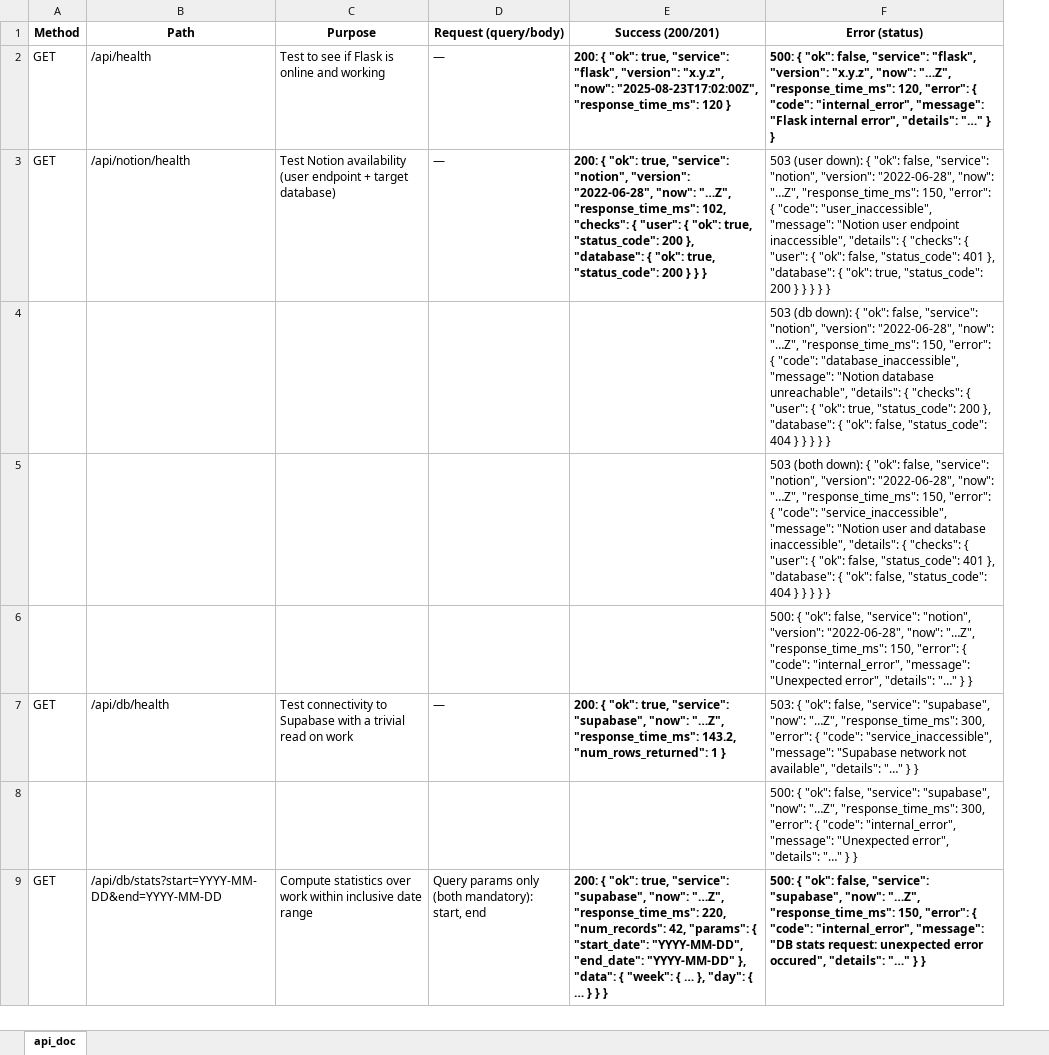
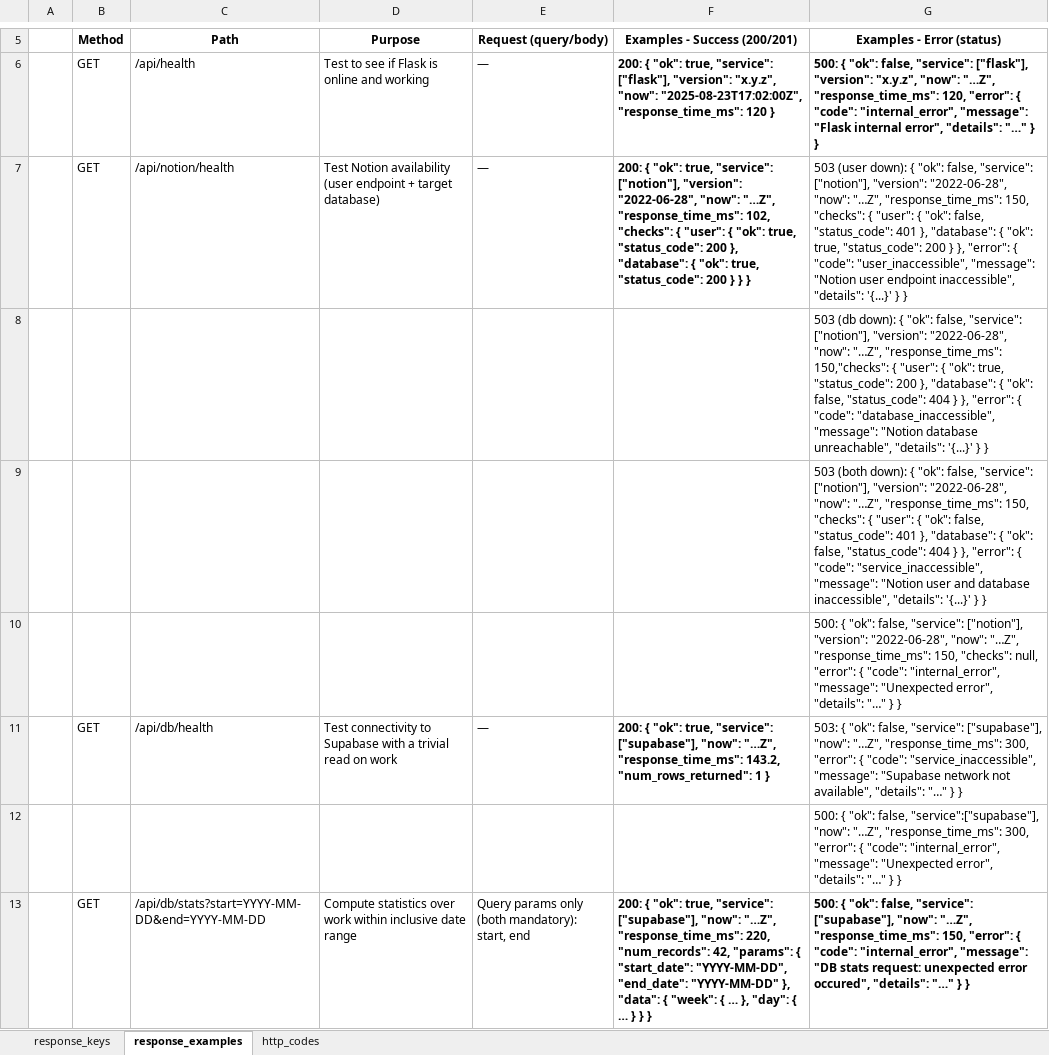
Before and after one commit to GregT7/PlanGauge, an Excel workbook: project_journal/assets/s8_assets/flask_apis.xlsx, sheet response_examples, drawn as a sheet; only a part is shown, gaps mark what is left out; values as stored, in another font and other column widths than the file's, no borders; removed rows and columns are numbered as before the commit, all else as after; the diff covers the shown part only; the diff names each change by its address in the sheet, - before the commit and + after, or states it on an @@ line.

Commit message:
updated plan_submission sql schema, flask api schemas + documentation, appended standup logs, started implementing plan-submission routing with flask

```diff
--- a/project_journal/assets/s8_assets/flask_apis.xlsx (sheet response_examples)
+++ b/project_journal/assets/s8_assets/flask_apis.xlsx (sheet response_examples)
-sheet tab: api_doc
+sheet tab: response_examples
+sheet tab: response_keys
+sheet tab: http_codes
+column A, empty
-column E (Success (200/201)), rows 2-9: 200: { "ok": true, "service": "flask", "version": "x.y.z", "now": "2025-08-23T17:02:00Z", "response_time_ms": 120 } | 200: { "ok": true, "service": "notion", "version": "2022-06-28", "now": "…Z", "response_time_ms": 102, "checks": { "user": { "ok": true, "status_code": 200 }, "database": { "ok": true, "status_code": 200 } } } |  |  |  | 200: { "ok": true, "service": "supabase", "now": "…Z", "response_time_ms": 143.2, "num_rows_returned": 1 } |  | 200: { "ok": true, "service": "supabase", "now": "…Z", "response_time_ms": 220, "num_records": 42, "params": { "start_date": "YYYY-MM-DD", "end_date": "YYYY-MM-DD" }, "data": { "week": { … }, "day": { … } } }
-column F (Error (status)), rows 2-9: 500: { "ok": false, "service": "flask", "version": "x.y.z", "now": "…Z", "response_time_ms": 120, "error": { "code": "internal_error", "message": "Flask internal error", "details": "…" } } | 503 (user down): { "ok": false, "service": "notion", "version": "2022-06-28", "now": "…Z", "response_time_ms": 150, "error": { "code": "user_inaccessible", "message": "Notion user endpoint inaccessible", "details": { "checks": { "user": { "ok": false, "status_code": 401 }, "database": { "ok": true, "status_code": 200 } } } } } | 503 (db down): { "ok": false, "service": "notion", "version": "2022-06-28", "now": "…Z", "response_time_ms": 150, "error": { "code": "database_inaccessible", "message": "Notion database unreachable", "details": { "checks": { "user": { "ok": true, "status_code": 200 }, "database": { "ok": false, "status_code": 404 } } } } } | 503 (both down): { "ok": false, "service": "notion", "version": "2022-06-28", "now": "…Z", "response_time_ms": 150, "error": { "code": "service_inaccessible", "message": "Notion user and database inaccessible", "details": { "checks": { "user": { "ok": false, "status_code": 401 }, "database": { "ok": false, "status_code": 404 } } } } } | 500: { "ok": false, "service": "notion", "version": "2022-06-28", "now": "…Z", "response_time_ms": 150, "error": { "code": "internal_error", "message": "Unexpected error", "details": "…" } } | 503: { "ok": false, "service": "supabase", "now": "…Z", "response_time_ms": 300, "error": { "code": "service_inaccessible", "message": "Supabase network not available", "details": "…" } } | 500: { "ok": false, "service": "supabase", "now": "…Z", "response_time_ms": 300, "error": { "code": "internal_error", "message": "Unexpected error", "details": "…" } } | 500: { "ok": false, "service": "supabase", "now": "…Z", "response_time_ms": 150, "error": { "code": "internal_error", "message": "DB stats request: unexpected error occured", "details": "…" } }
+column F (Examples - Success (200/201)), rows 6-13: 200: { "ok": true, "service": ["flask"], "version": "x.y.z", "now": "2025-08-23T17:02:00Z", "response_time_ms": 120 } | 200: { "ok": true, "service": ["notion"], "version": "2022-06-28", "now": "…Z", "response_time_ms": 102, "checks": { "user": { "ok": true, "status_code": 200 }, "database": { "ok": true, "status_code": 200 } } } |  |  |  | 200: { "ok": true, "service": ["supabase"], "now": "…Z", "response_time_ms": 143.2, "num_rows_returned": 1 } |  | 200: { "ok": true, "service": ["supabase"], "now": "…Z", "response_time_ms": 220, "num_records": 42, "params": { "start_date": "YYYY-MM-DD", "end_date": "YYYY-MM-DD" }, "data": { "week": { … }, "day": { … } } }
+column G (Examples - Error (status)), rows 6-13: 500: { "ok": false, "service": ["flask"], "version": "x.y.z", "now": "…Z", "response_time_ms": 120, "error": { "code": "internal_error", "message": "Flask internal error", "details": "…" } } | 503 (user down): { "ok": false, "service": ["notion"], "version": "2022-06-28", "now": "…Z", "response_time_ms": 150, "checks": { "user": { "ok": false, "status_code": 401 }, "database": { "ok": true, "status_code": 200 } }, "error": { "code": "user_inaccessible", "message": "Notion user endpoint inaccessible", "details": '{...}' } } | 503 (db down): { "ok": false, "service": ["notion"], "version": "2022-06-28", "now": "…Z", "response_time_ms": 150,"checks": { "user": { "ok": true, "status_code": 200 }, "database": { "ok": false, "status_code": 404 } }, "error": { "code": "database_inaccessible", "message": "Notion database unreachable", "details": '{...}' } } | 503 (both down): { "ok": false, "service": ["notion"], "version": "2022-06-28", "now": "…Z", "response_time_ms": 150, "checks": { "user": { "ok": false, "status_code": 401 }, "database": { "ok": false, "status_code": 404 } }, "error": { "code": "service_inaccessible", "message": "Notion user and database inaccessible", "details": '{...}' } } | 500: { "ok": false, "service": ["notion"], "version": "2022-06-28", "now": "…Z", "response_time_ms": 150, "checks": null, "error": { "code": "internal_error", "message": "Unexpected error", "details": "…" } } | 503: { "ok": false, "service": ["supabase"], "now": "…Z", "response_time_ms": 300, "error": { "code": "service_inaccessible", "message": "Supabase network not available", "details": "…" } } | 500: { "ok": false, "service":["supabase"], "now": "…Z", "response_time_ms": 300, "error": { "code": "internal_error", "message": "Unexpected error", "details": "…" } } | 500: { "ok": false, "service": ["supabase"], "now": "…Z", "response_time_ms": 150, "error": { "code": "internal_error", "message": "DB stats request: unexpected error occured", "details": "…" } }
```
Also changed, not shown: 4 added rows, 1 edited cell and merged cells elsewhere in this sheet, 6 other files.
